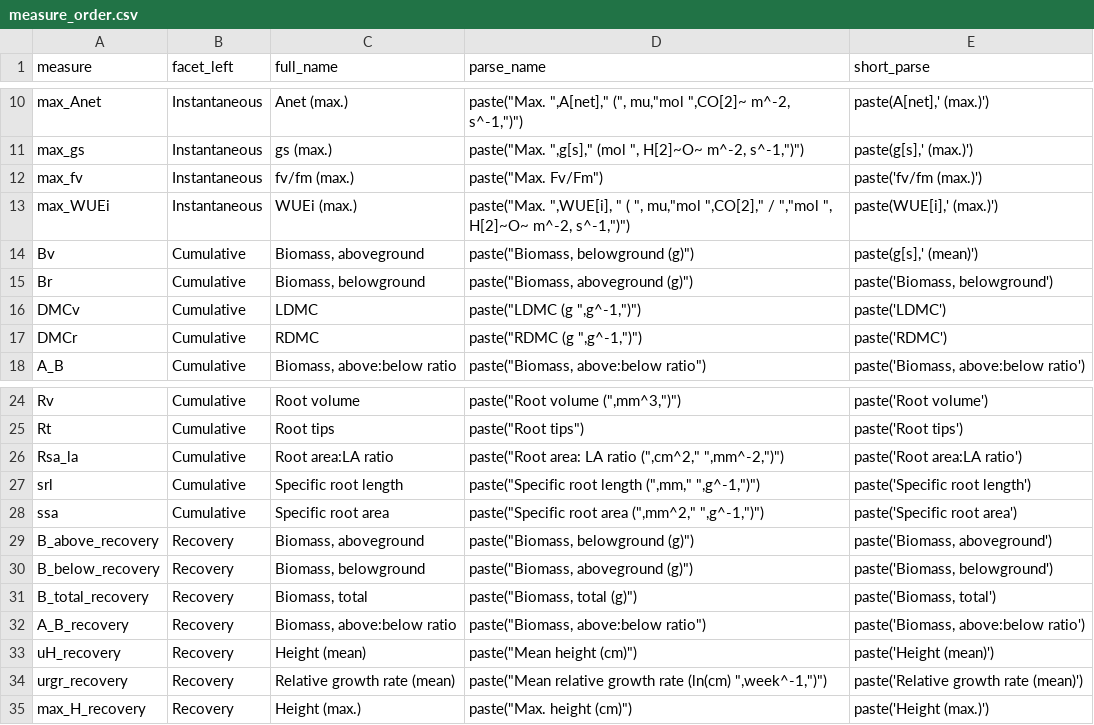
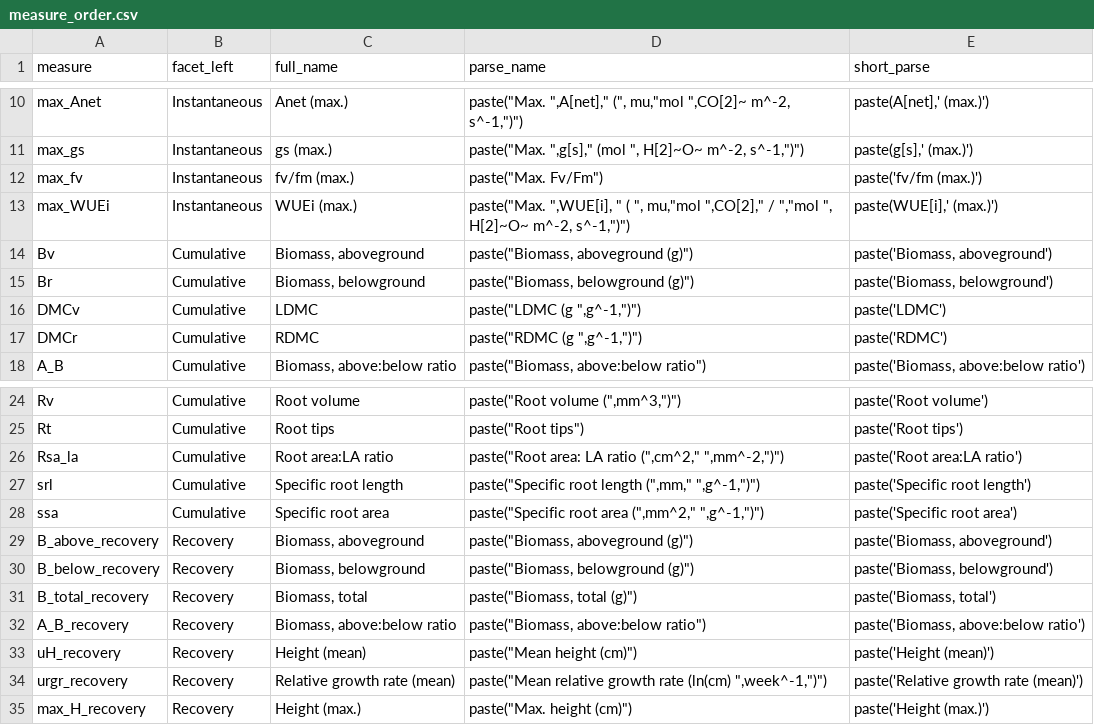
Before and after one commit to avahoffman/nonlinear-plasticity, a CSV file: data/measure_order.csv, drawn as a sheet; only a part is shown, gaps mark what is left out.

```diff
--- a/data/measure_order.csv
+++ b/data/measure_order.csv
@@ -13,4 +13,4 @@ max_fv,Instantaneous,fv/fm (max.),"paste(""Max. Fv/Fm"")",paste('fv/fm (max.)')
 max_WUEi,Instantaneous,WUEi (max.),"paste(""Max. "",WUE[i], "" ( "", mu,""mol "",CO[2],"" / "",""mol "", H[2]~O~ m^-2, s^-1,"")"")","paste(WUE[i],' (max.)')"
-Bv,Cumulative,"Biomass, aboveground","paste(""Biomass, belowground (g)"")","paste(g[s],' (mean)')"
-Br,Cumulative,"Biomass, belowground","paste(""Biomass, aboveground (g)"")","paste('Biomass, belowground')"
+Bv,Cumulative,"Biomass, aboveground","paste(""Biomass, aboveground (g)"")","paste('Biomass, aboveground')"
+Br,Cumulative,"Biomass, belowground","paste(""Biomass, belowground (g)"")","paste('Biomass, belowground')"
 DMCv,Cumulative,LDMC,"paste(""LDMC (g "",g^-1,"")"")",paste('LDMC')
@@ -28,4 +28,4 @@ srl,Cumulative,Specific root length,"paste(""Specific root length ("",mm,"" "",g
 ssa,Cumulative,Specific root area,"paste(""Specific root area ("",mm^2,"" "",g^-1,"")"")",paste('Specific root area')
-B_above_recovery,Recovery,"Biomass, aboveground","paste(""Biomass, belowground (g)"")","paste('Biomass, aboveground')"
-B_below_recovery,Recovery,"Biomass, belowground","paste(""Biomass, aboveground (g)"")","paste('Biomass, belowground')"
+B_above_recovery,Recovery,"Biomass, aboveground","paste(""Biomass, aboveground (g)"")","paste('Biomass, aboveground')"
+B_below_recovery,Recovery,"Biomass, belowground","paste(""Biomass, belowground (g)"")","paste('Biomass, belowground')"
 B_total_recovery,Recovery,"Biomass, total","paste(""Biomass, total (g)"")","paste('Biomass, total')"
```
Also changed, not shown: 4 other files.
